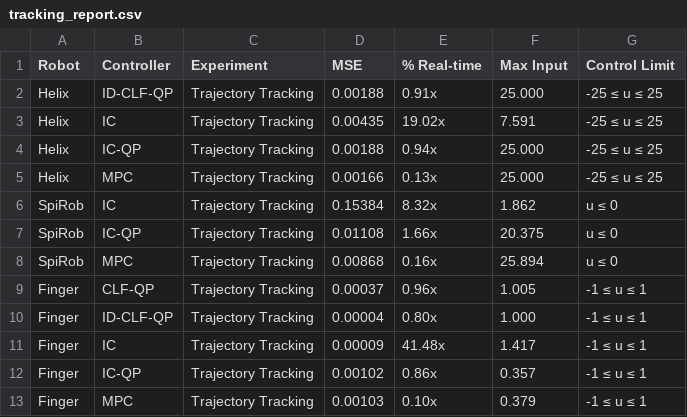
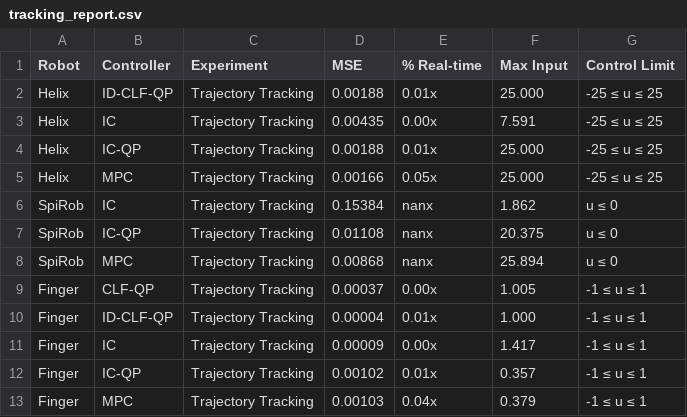
Before and after one commit to CyPhiLab/tendon_clf, a CSV file: tracking_report.csv, drawn as a sheet.

```diff
--- a/tracking_report.csv
+++ b/tracking_report.csv
@@ -1,13 +1,13 @@
 Robot,Controller,Experiment,MSE,% Real-time,Max Input,Control Limit
-Helix,ID-CLF-QP,Trajectory Tracking,0.00188,0.91x,25.000,-25 ≤ u ≤ 25
-Helix,IC,Trajectory Tracking,0.00435,19.02x,7.591,-25 ≤ u ≤ 25
-Helix,IC-QP,Trajectory Tracking,0.00188,0.94x,25.000,-25 ≤ u ≤ 25
-Helix,MPC,Trajectory Tracking,0.00166,0.13x,25.000,-25 ≤ u ≤ 25
-SpiRob,IC,Trajectory Tracking,0.15384,8.32x,1.862,u ≤ 0
-SpiRob,IC-QP,Trajectory Tracking,0.01108,1.66x,20.375,u ≤ 0
-SpiRob,MPC,Trajectory Tracking,0.00868,0.16x,25.894,u ≤ 0
-Finger,CLF-QP,Trajectory Tracking,0.00037,0.96x,1.005,-1 ≤ u ≤ 1
-Finger,ID-CLF-QP,Trajectory Tracking,0.00004,0.80x,1.000,-1 ≤ u ≤ 1
-Finger,IC,Trajectory Tracking,0.00009,41.48x,1.417,-1 ≤ u ≤ 1
-Finger,IC-QP,Trajectory Tracking,0.00102,0.86x,0.357,-1 ≤ u ≤ 1
-Finger,MPC,Trajectory Tracking,0.00103,0.10x,0.379,-1 ≤ u ≤ 1
+Helix,ID-CLF-QP,Trajectory Tracking,0.00188,0.01x,25.000,-25 ≤ u ≤ 25
+Helix,IC,Trajectory Tracking,0.00435,0.00x,7.591,-25 ≤ u ≤ 25
+Helix,IC-QP,Trajectory Tracking,0.00188,0.01x,25.000,-25 ≤ u ≤ 25
+Helix,MPC,Trajectory Tracking,0.00166,0.05x,25.000,-25 ≤ u ≤ 25
+SpiRob,IC,Trajectory Tracking,0.15384,nanx,1.862,u ≤ 0
+SpiRob,IC-QP,Trajectory Tracking,0.01108,nanx,20.375,u ≤ 0
+SpiRob,MPC,Trajectory Tracking,0.00868,nanx,25.894,u ≤ 0
+Finger,CLF-QP,Trajectory Tracking,0.00037,0.00x,1.005,-1 ≤ u ≤ 1
+Finger,ID-CLF-QP,Trajectory Tracking,0.00004,0.01x,1.000,-1 ≤ u ≤ 1
+Finger,IC,Trajectory Tracking,0.00009,0.00x,1.417,-1 ≤ u ≤ 1
+Finger,IC-QP,Trajectory Tracking,0.00102,0.01x,0.357,-1 ≤ u ≤ 1
+Finger,MPC,Trajectory Tracking,0.00103,0.04x,0.379,-1 ≤ u ≤ 1
```
Also changed, not shown: set_report.csv, 2 other files.
